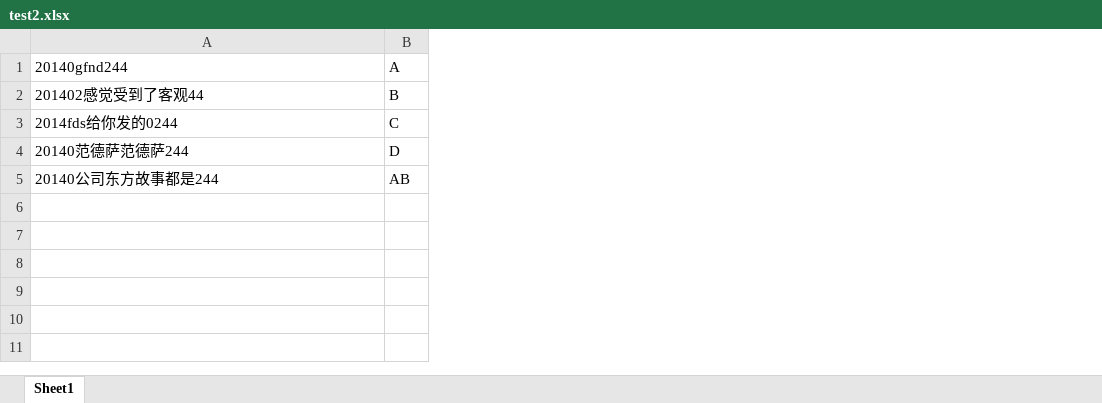
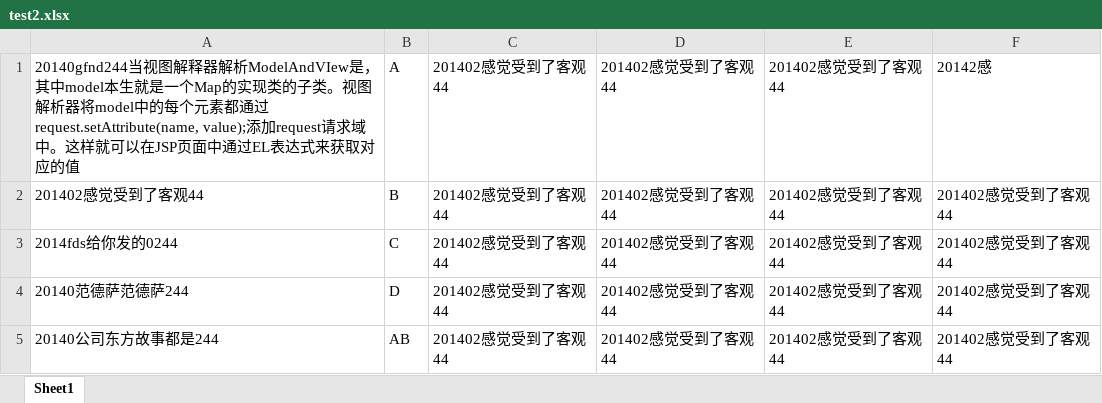
Before and after one commit to Chuancey-Leo/Communist, an Excel workbook: doc/test2.xlsx, sheet Sheet1, drawn as a sheet; values as stored, in another font and other column widths than the file's, no borders; the diff names each change by its address in the sheet, - before the commit and + after, or states it on an @@ line.

```diff
--- a/doc/test2.xlsx (sheet Sheet1)
+++ b/doc/test2.xlsx (sheet Sheet1)
+column C, rows 1-5: all 201402感觉受到了客观44
+column D, rows 1-5: all 201402感觉受到了客观44
+column E, rows 1-5: all 201402感觉受到了客观44
+column F, rows 1-5: 20142感 | 201402感觉受到了客观44 | 201402感觉受到了客观44 | 201402感觉受到了客观44 | 201402感觉受到了客观44
-A1: 20140gfnd244
+A1: 20140gfnd244当视图解释器解析ModelAndVIew是，其中model本生就是一个Map的实现类的子类。视图解析器将model中的每个元素都通过request.setAttribute(name, value);添加request请求域中。这样就可以在JSP页面中通过EL表达式来获取对应的值
```
Also changed, not shown: 16 other files.
